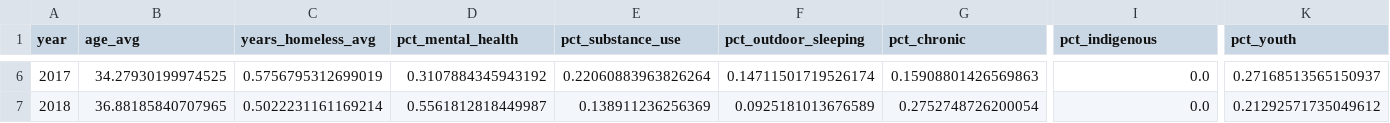
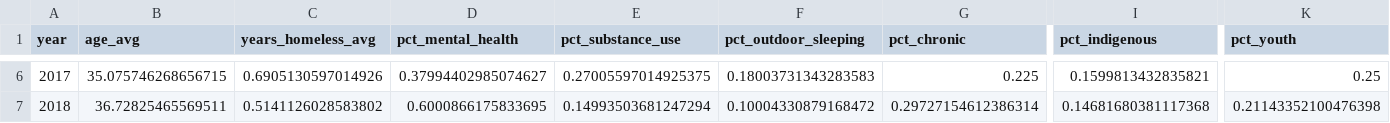
Before and after one commit to AnyaH0831/homeless-synthetic-data, a CSV file: sasm_region_year_features.csv, drawn as a sheet; only a part is shown, gaps mark what is left out; the diff covers the shown part only; the diff names each change by its address in the sheet, - before the commit and + after, or states it on an @@ line.

```diff
--- a/sasm_region_year_features.csv
+++ b/sasm_region_year_features.csv
-B6 (age_avg): 34.27930199974525
+B6 (age_avg): 35.075746268656715
-C6 (years_homeless_avg): 0.5756795312699019
+C6 (years_homeless_avg): 0.6905130597014926
-D6 (pct_mental_health): 0.3107884345943192
+D6 (pct_mental_health): 0.37994402985074627
-E6 (pct_substance_use): 0.22060883963826264
+E6 (pct_substance_use): 0.27005597014925375
-F6 (pct_outdoor_sleeping): 0.14711501719526174
+F6 (pct_outdoor_sleeping): 0.18003731343283583
-G6 (pct_chronic): 0.15908801426569863
+G6 (pct_chronic): 0.225
-I6 (pct_indigenous): 0.0
+I6 (pct_indigenous): 0.1599813432835821
-K6 (pct_youth): 0.27168513565150937
+K6 (pct_youth): 0.25
-B7 (age_avg): 36.88185840707965
+B7 (age_avg): 36.72825465569511
-C7 (years_homeless_avg): 0.5022231161169214
+C7 (years_homeless_avg): 0.5141126028583802
-D7 (pct_mental_health): 0.5561812818449987
+D7 (pct_mental_health): 0.6000866175833695
-E7 (pct_substance_use): 0.138911236256369
+E7 (pct_substance_use): 0.14993503681247294
-F7 (pct_outdoor_sleeping): 0.0925181013676589
+F7 (pct_outdoor_sleeping): 0.10004330879168472
-G7 (pct_chronic): 0.2752748726200054
+G7 (pct_chronic): 0.29727154612386314
-I7 (pct_indigenous): 0.0
+I7 (pct_indigenous): 0.14681680381117368
-K7 (pct_youth): 0.21292571735049612
+K7 (pct_youth): 0.21143352100476398
```
Also changed, not shown: 170 edited cells elsewhere in this file, sasm_forecast_results.csv, sasm_quality_log.csv, 7 other files.
